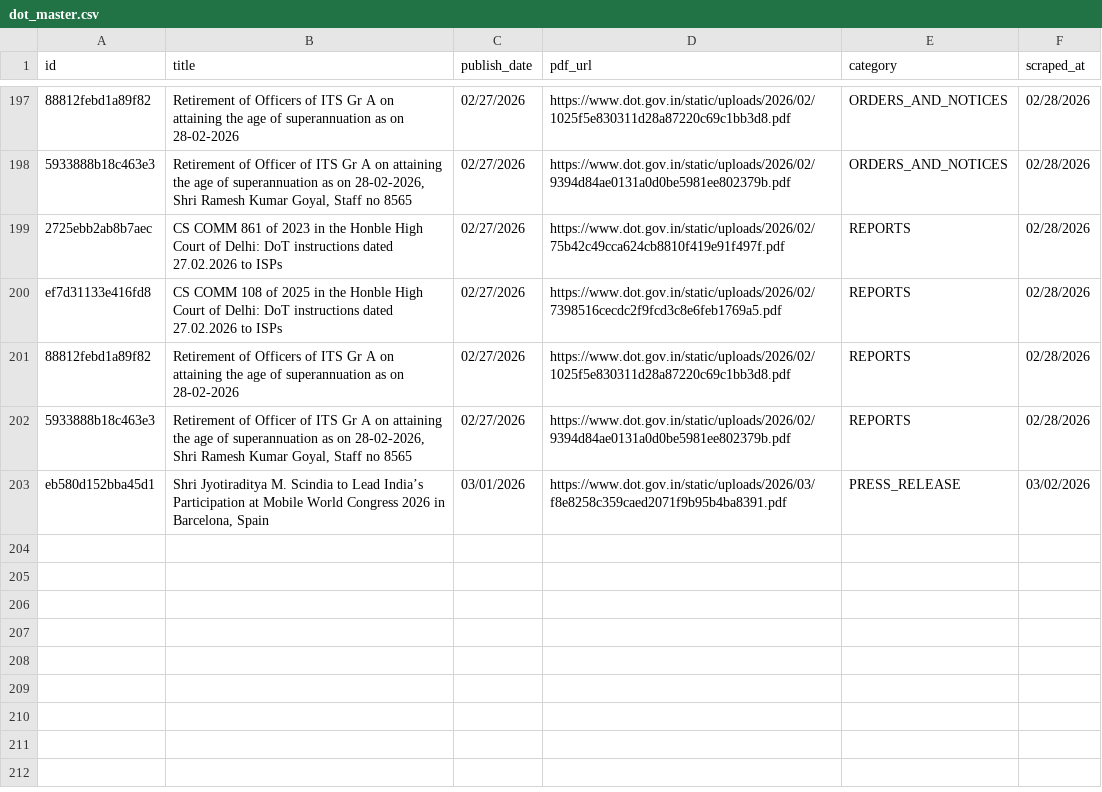
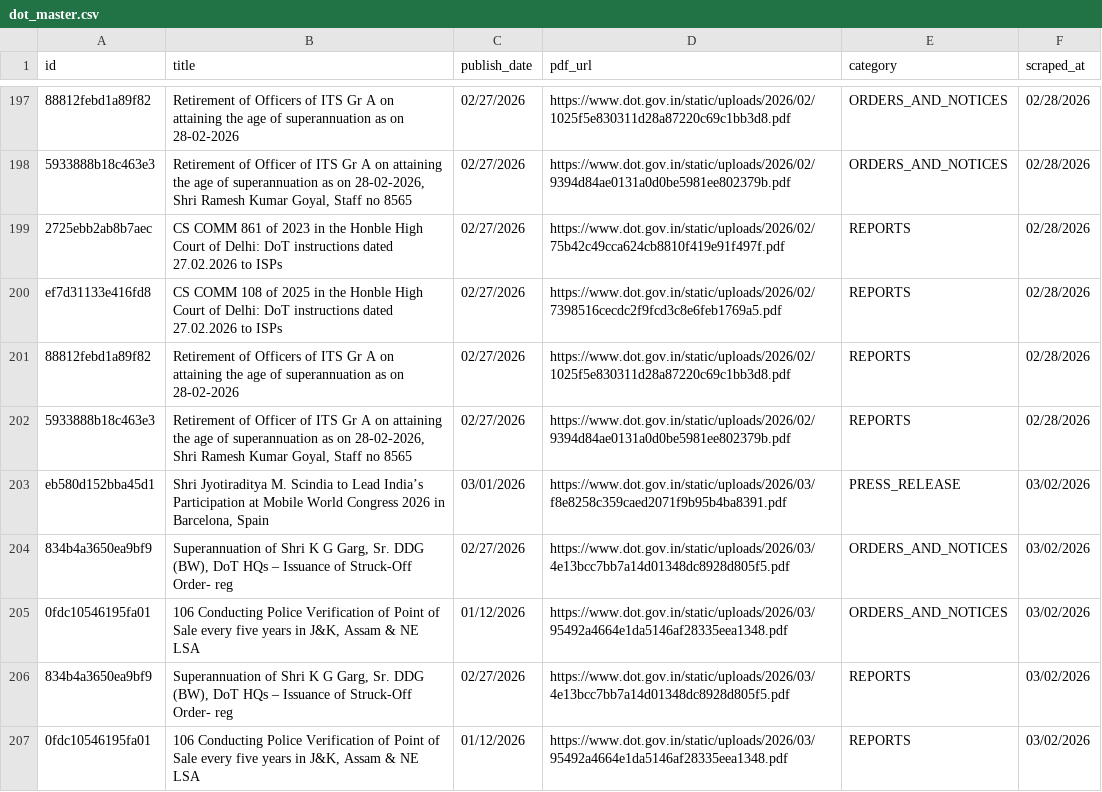
Before and after one commit to Legaltech-TL/trilegal-regulatory-updates, a CSV file: dot/dot_master.csv, drawn as a sheet; only a part is shown, gaps mark what is left out.

```diff
--- a/dot/dot_master.csv
+++ b/dot/dot_master.csv
@@ -203 +203,5 @@ ef7d31133e416fd8,CS COMM 108 of 2025 in the Honble High Court of Delhi: DoT inst
 eb580d152bba45d1,"Shri Jyotiraditya M. Scindia to Lead India’s Participation at Mobile World Congress 2026 in Barcelona, Spain",03/01/2026,https://www.dot.gov.in/static/uploads/2026/03/f8e8258c359caed2071f9b95b4ba8391.pdf,PRESS_RELEASE,03/02/2026
+834b4a3650ea9bf9,"Superannuation of Shri K G Garg, Sr. DDG (BW), DoT HQs – Issuance of Struck-Off Order- reg",02/27/2026,https://www.dot.gov.in/static/uploads/2026/03/4e13bcc7bb7a14d01348dc8928d805f5.pdf,ORDERS_AND_NOTICES,03/02/2026
+0fdc10546195fa01,"106 Conducting Police Verification of Point of Sale every five years in J&K, Assam & NE LSA",01/12/2026,https://www.dot.gov.in/static/uploads/2026/03/95492a4664e1da5146af28335eea1348.pdf,ORDERS_AND_NOTICES,03/02/2026
+834b4a3650ea9bf9,"Superannuation of Shri K G Garg, Sr. DDG (BW), DoT HQs – Issuance of Struck-Off Order- reg",02/27/2026,https://www.dot.gov.in/static/uploads/2026/03/4e13bcc7bb7a14d01348dc8928d805f5.pdf,REPORTS,03/02/2026
+0fdc10546195fa01,"106 Conducting Police Verification of Point of Sale every five years in J&K, Assam & NE LSA",01/12/2026,https://www.dot.gov.in/static/uploads/2026/03/95492a4664e1da5146af28335eea1348.pdf,REPORTS,03/02/2026
```
Also changed, not shown: 1 other file.
